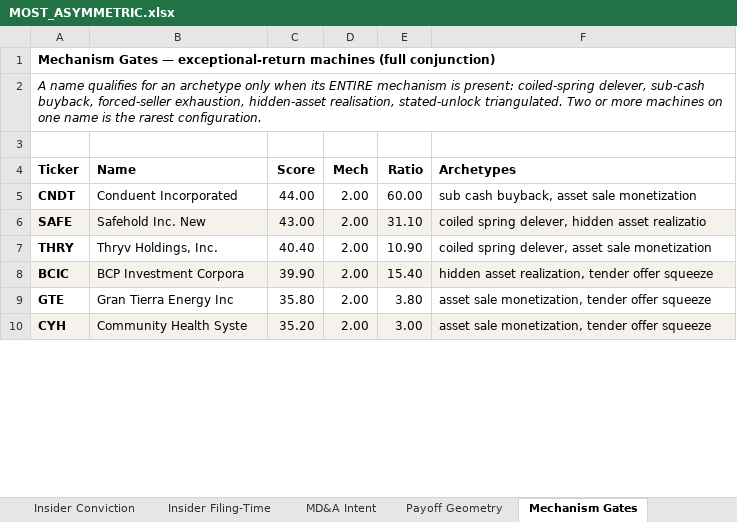
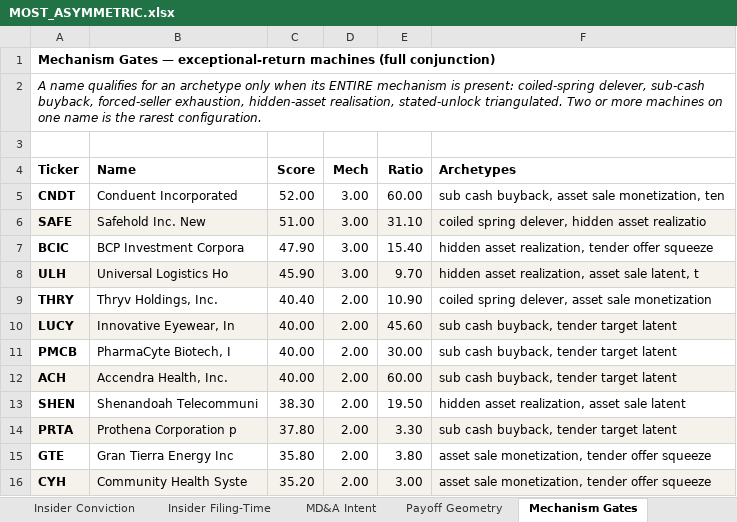
Before and after one commit to jupitersstring/cyclepapa, an Excel workbook: MOST_ASYMMETRIC.xlsx, sheet Mechanism Gates, drawn as a sheet; only a part is shown; values as stored, in another font and other column widths than the file's, no borders; removed rows and columns are numbered as before the commit, all else as after; the diff covers the shown part only; the diff names each change by its address in the sheet, - before the commit and + after, or states it on an @@ line.

```diff
--- a/MOST_ASYMMETRIC.xlsx (sheet Mechanism Gates)
+++ b/MOST_ASYMMETRIC.xlsx (sheet Mechanism Gates)
-C5 (Score): 44.00
+C5 (Score): 52.00
-D5:D6 (Mech): 2.00
+D5:D6 (Mech): 3.00
-F5 (Archetypes): sub cash buyback, asset sale monetization
+F5 (Archetypes): sub cash buyback, asset sale monetization, ten
-C6 (Score): 43.00
+C6 (Score): 51.00
+row 7: BCIC | BCP Investment Corpora | 47.90 | 3.00 | 15.40 | hidden asset realization, tender offer squeeze
+row 8: ULH | Universal Logistics Ho | 45.90 | 3.00 | 9.70 | hidden asset realization, asset sale latent, t
-row 8: BCIC | BCP Investment Corpora | 39.90 | 2.00 | 15.40 | hidden asset realization, tender offer squeeze
+row 10: LUCY | Innovative Eyewear, In | 40.00 | 2.00 | 45.60 | sub cash buyback, tender target latent
+row 11: PMCB | PharmaCyte Biotech, I | 40.00 | 2.00 | 30.00 | sub cash buyback, tender target latent
+row 12: ACH | Accendra Health, Inc. | 40.00 | 2.00 | 60.00 | sub cash buyback, tender target latent
+row 13: SHEN | Shenandoah Telecommuni | 38.30 | 2.00 | 19.50 | hidden asset realization, asset sale latent
+row 14: PRTA | Prothena Corporation p | 37.80 | 2.00 | 3.30 | sub cash buyback, tender target latent
```
Also changed, not shown: 2 added rows, 8 removed rows, 1 edited cell and cell formats elsewhere in this sheet, 3 other files.
